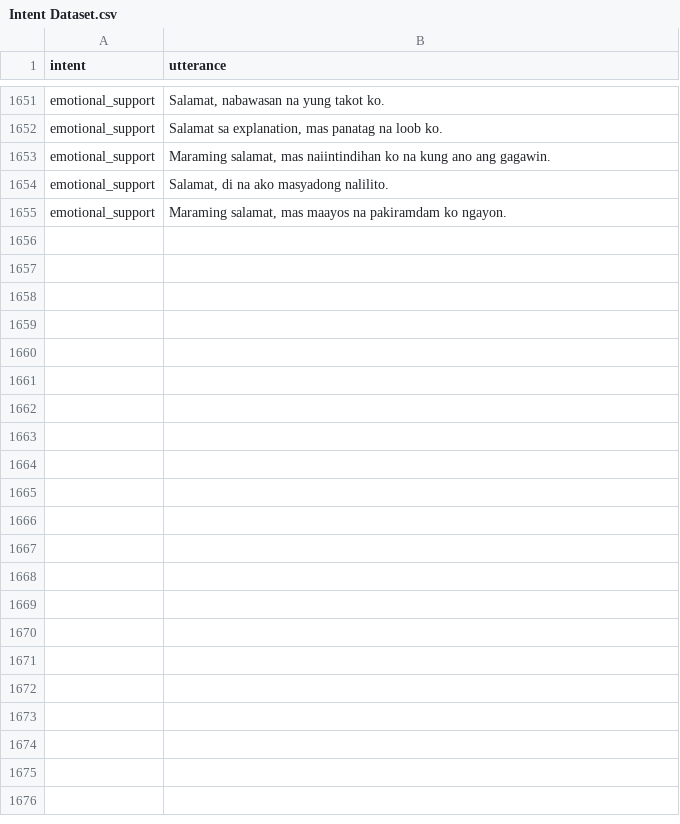
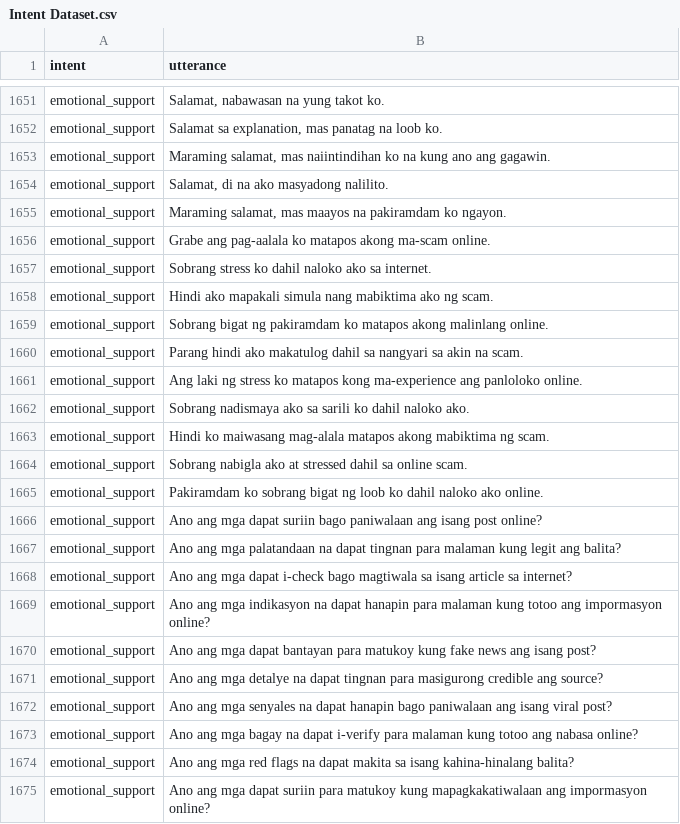
Before and after one commit to chatlola/ChatLola-Backend, a CSV file: models/intent/Intent Dataset.csv, drawn as a sheet; only a part is shown, gaps mark what is left out; the diff names each change by its address in the sheet, - before the commit and + after, or states it on an @@ line.

```diff
--- a/models/intent/Intent Dataset.csv
+++ b/models/intent/Intent Dataset.csv
+row 1656: emotional_support | Grabe ang pag-aalala ko matapos akong ma-scam online.
+row 1657: emotional_support | Sobrang stress ko dahil naloko ako sa internet.
+row 1658: emotional_support | Hindi ako mapakali simula nang mabiktima ako ng scam.
+row 1659: emotional_support | Sobrang bigat ng pakiramdam ko matapos akong malinlang online.
+row 1660: emotional_support | Parang hindi ako makatulog dahil sa nangyari sa akin na scam.
+row 1661: emotional_support | Ang laki ng stress ko matapos kong ma-experience ang panloloko online.
+row 1662: emotional_support | Sobrang nadismaya ako sa sarili ko dahil naloko ako.
+row 1663: emotional_support | Hindi ko maiwasang mag-alala matapos akong mabiktima ng scam.
+row 1664: emotional_support | Sobrang nabigla ako at stressed dahil sa online scam.
+row 1665: emotional_support | Pakiramdam ko sobrang bigat ng loob ko dahil naloko ako online.
+row 1666: emotional_support | Ano ang mga dapat suriin bago paniwalaan ang isang post online?
+row 1667: emotional_support | Ano ang mga palatandaan na dapat tingnan para malaman kung legit ang balita?
+row 1668: emotional_support | Ano ang mga dapat i-check bago magtiwala sa isang article sa internet?
+row 1669: emotional_support | Ano ang mga indikasyon na dapat hanapin para malaman kung totoo ang impormasyon online?
+row 1670: emotional_support | Ano ang mga dapat bantayan para matukoy kung fake news ang isang post?
+row 1671: emotional_support | Ano ang mga detalye na dapat tingnan para masigurong credible ang source?
+row 1672: emotional_support | Ano ang mga senyales na dapat hanapin bago paniwalaan ang isang viral post?
+row 1673: emotional_support | Ano ang mga bagay na dapat i-verify para malaman kung totoo ang nabasa online?
+row 1674: emotional_support | Ano ang mga red flags na dapat makita sa isang kahina-hinalang balita?
+row 1675: emotional_support | Ano ang mga dapat suriin para matukoy kung mapagkakatiwalaan ang impormasyon online?
```
Also changed, not shown: 4 other files.
